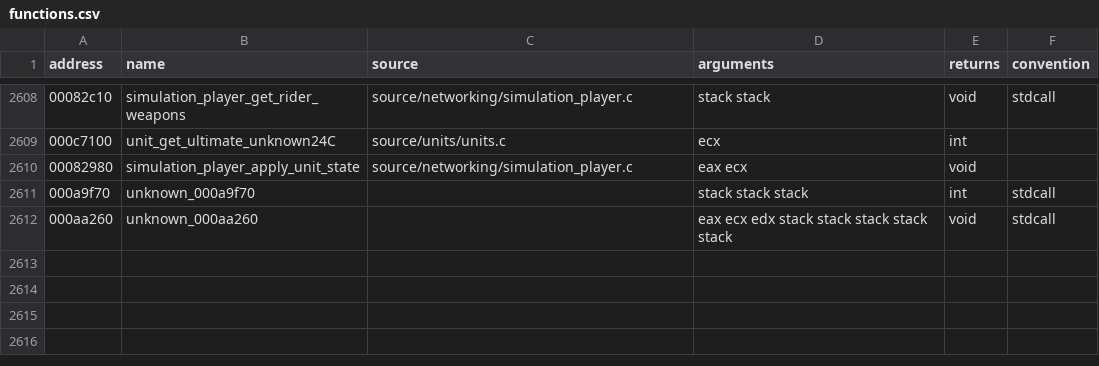
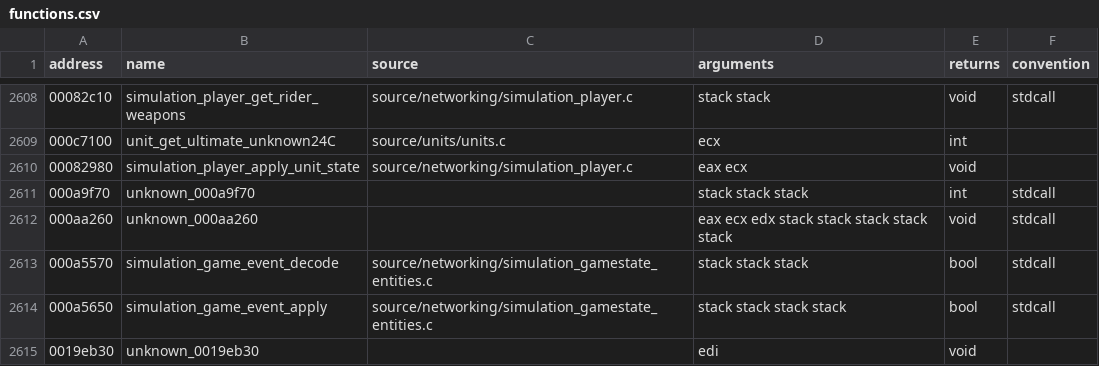
Before and after one commit to stevencol/halo-2-universal, a CSV file: symbols/functions.csv, drawn as a sheet; only a part is shown, gaps mark what is left out; the diff names each change by its address in the sheet, - before the commit and + after, or states it on an @@ line.

```diff
--- a/symbols/functions.csv
+++ b/symbols/functions.csv
+row 2613: 000a5570 | simulation_game_event_decode | source/networking/simulation_gamestate_entities.c | stack stack stack | bool | stdcall
+row 2614: 000a5650 | simulation_game_event_apply | source/networking/simulation_gamestate_entities.c | stack stack stack stack | bool | stdcall
+row 2615: 0019eb30 | unknown_0019eb30 |  | edi | void
```
Also changed, not shown: 6 other files.
